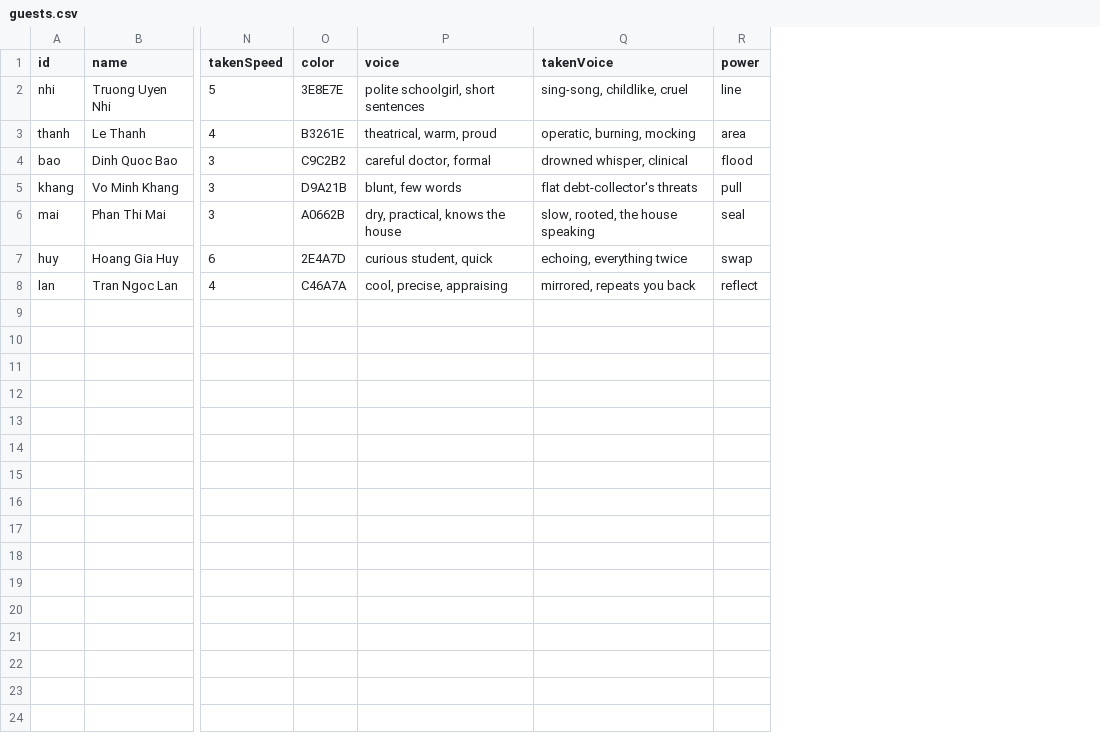
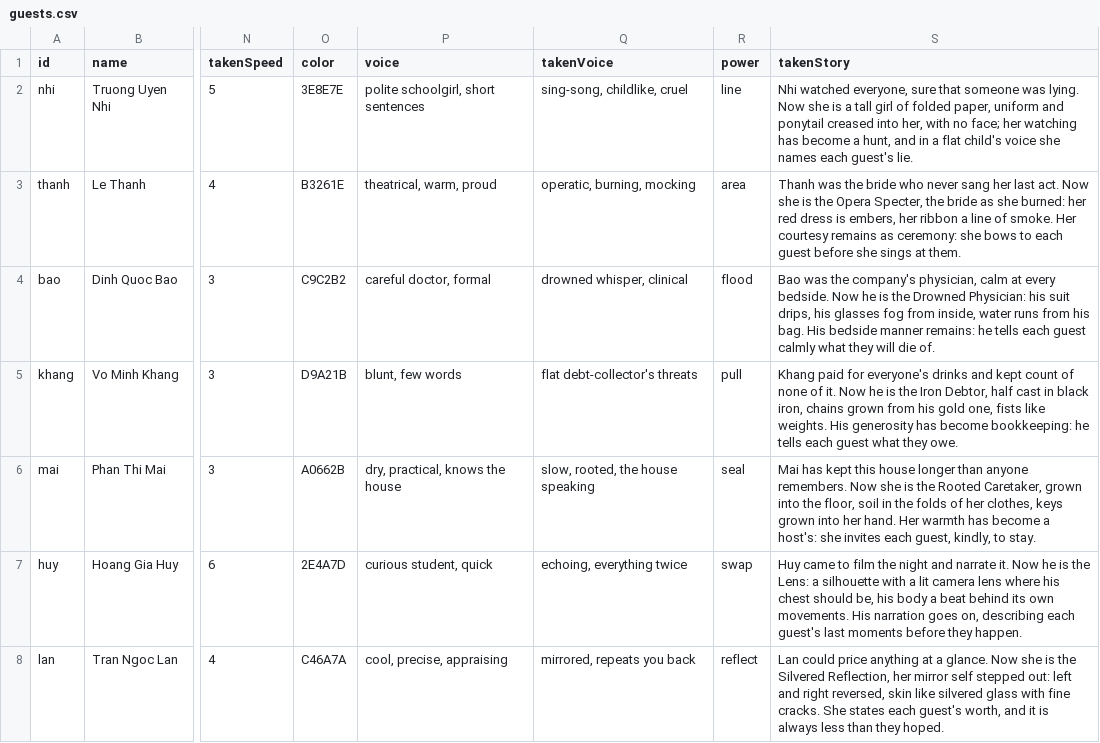
Before and after one commit to FinisTP/engine-study, a CSV file: plugins/last-curtain/assets/night/guests.csv, drawn as a sheet; only a part is shown, gaps mark what is left out; the diff names each change by its address in the sheet, - before the commit and + after, or states it on an @@ line.

```diff
--- a/plugins/last-curtain/assets/night/guests.csv
+++ b/plugins/last-curtain/assets/night/guests.csv
+column S (takenStory), rows 2-8: Nhi watched everyone, sure that someone was lying. Now she is a tall girl of folded paper, uniform and ponytail creased into her, with no face; her watching has become a hunt, and in a flat child's voice she names each guest's lie. | Thanh was the bride who never sang her last act. Now she is the Opera Specter, the bride as she burned: her red dress is embers, her ribbon a line of smoke. Her courtesy remains as ceremony: she bows to each guest before she sings at them. | Bao was the company's physician, calm at every bedside. Now he is the Drowned Physician: his suit drips, his glasses fog from inside, water runs from his bag. His bedside manner remains: he tells each guest calmly what they will die of. | Khang paid for everyone's drinks and kept count of none of it. Now he is the Iron Debtor, half cast in black iron, chains grown from his gold one, fists like weights. His generosity has become bookkeeping: he tells each guest what they owe. | Mai has kept this house longer than anyone remembers. Now she is the Rooted Caretaker, grown into the floor, soil in the folds of her clothes, keys grown into her hand. Her warmth has become a host's: she invites each guest, kindly, to stay. | Huy came to film the night and narrate it. Now he is the Lens: a silhouette with a lit camera lens where his chest should be, his body a beat behind its own movements. His narration goes on, describing each guest's last moments before they happen. | Lan could price anything at a glance. Now she is the Silvered Reflection, her mirror self stepped out: left and right reversed, skin like silvered glass with fine cracks. She states each guest's worth, and it is always less than they hoped.
```
Also changed, not shown: 6 other files.
